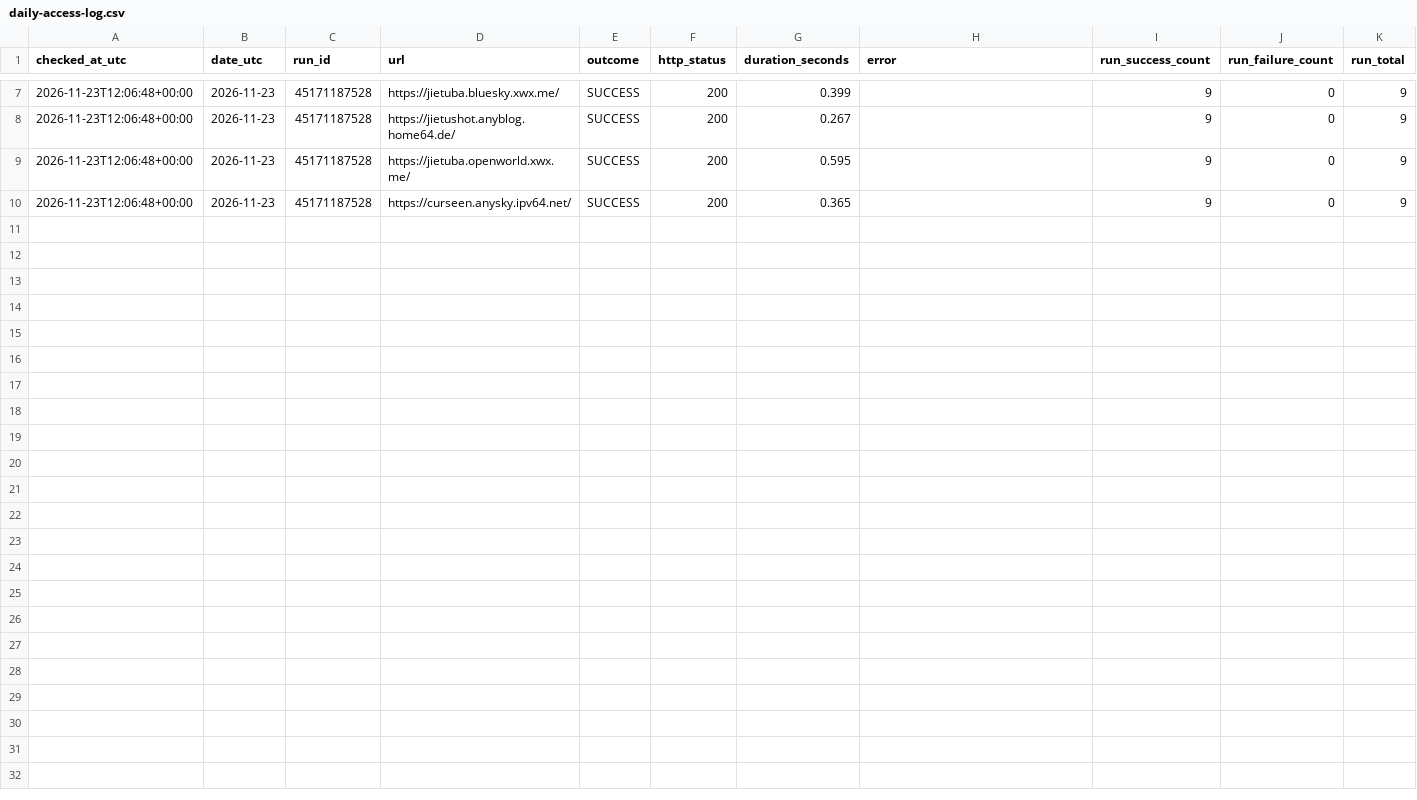
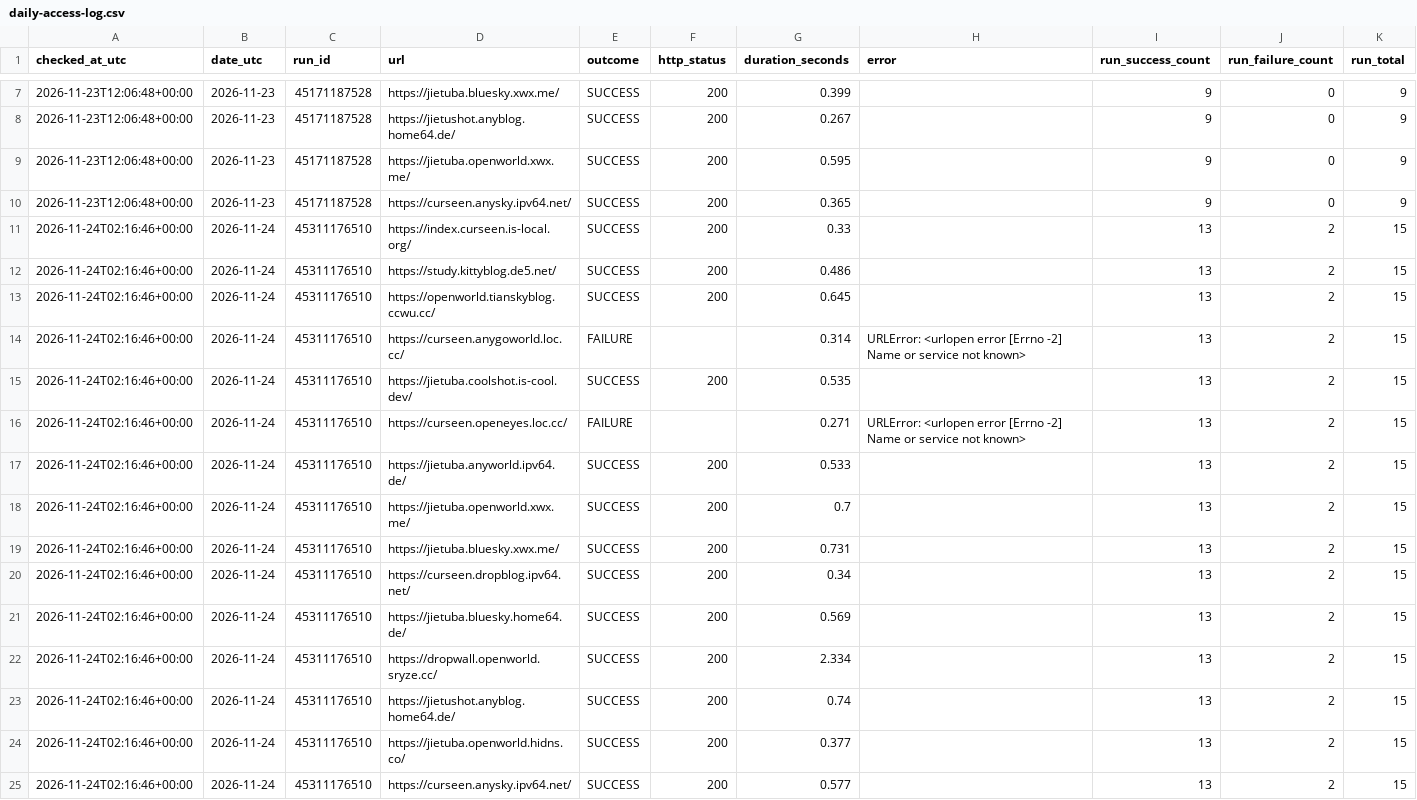
Before and after one commit to hellotiansky/my_website, a CSV file: logs/daily-access-log.csv, drawn as a sheet; only a part is shown, gaps mark what is left out; the diff names each change by its address in the sheet, - before the commit and + after, or states it on an @@ line.

```diff
--- a/logs/daily-access-log.csv
+++ b/logs/daily-access-log.csv
+row 11: 2026-11-24T02:16:46+00:00 | 2026-11-24 | 45311176510 | https://index.curseen.is-local.org/ | SUCCESS | 200 | 0.33 |  | 13 | 2 | 15
+row 12: 2026-11-24T02:16:46+00:00 | 2026-11-24 | 45311176510 | https://study.kittyblog.de5.net/ | SUCCESS | 200 | 0.486 |  | 13 | 2 | 15
+row 13: 2026-11-24T02:16:46+00:00 | 2026-11-24 | 45311176510 | https://openworld.tianskyblog.ccwu.cc/ | SUCCESS | 200 | 0.645 |  | 13 | 2 | 15
+row 14: 2026-11-24T02:16:46+00:00 | 2026-11-24 | 45311176510 | https://curseen.anygoworld.loc.cc/ | FAILURE |  | 0.314 | URLError: <urlopen error [Errno -2] Name or service not known> | 13 | 2 | 15
+row 15: 2026-11-24T02:16:46+00:00 | 2026-11-24 | 45311176510 | https://jietuba.coolshot.is-cool.dev/ | SUCCESS | 200 | 0.535 |  | 13 | 2 | 15
+row 16: 2026-11-24T02:16:46+00:00 | 2026-11-24 | 45311176510 | https://curseen.openeyes.loc.cc/ | FAILURE |  | 0.271 | URLError: <urlopen error [Errno -2] Name or service not known> | 13 | 2 | 15
+row 17: 2026-11-24T02:16:46+00:00 | 2026-11-24 | 45311176510 | https://jietuba.anyworld.ipv64.de/ | SUCCESS | 200 | 0.533 |  | 13 | 2 | 15
+row 18: 2026-11-24T02:16:46+00:00 | 2026-11-24 | 45311176510 | https://jietuba.openworld.xwx.me/ | SUCCESS | 200 | 0.7 |  | 13 | 2 | 15
+row 19: 2026-11-24T02:16:46+00:00 | 2026-11-24 | 45311176510 | https://jietuba.bluesky.xwx.me/ | SUCCESS | 200 | 0.731 |  | 13 | 2 | 15
+row 20: 2026-11-24T02:16:46+00:00 | 2026-11-24 | 45311176510 | https://curseen.dropblog.ipv64.net/ | SUCCESS | 200 | 0.34 |  | 13 | 2 | 15
+row 21: 2026-11-24T02:16:46+00:00 | 2026-11-24 | 45311176510 | https://jietuba.bluesky.home64.de/ | SUCCESS | 200 | 0.569 |  | 13 | 2 | 15
+row 22: 2026-11-24T02:16:46+00:00 | 2026-11-24 | 45311176510 | https://dropwall.openworld.sryze.cc/ | SUCCESS | 200 | 2.334 |  | 13 | 2 | 15
+row 23: 2026-11-24T02:16:46+00:00 | 2026-11-24 | 45311176510 | https://jietushot.anyblog.home64.de/ | SUCCESS | 200 | 0.74 |  | 13 | 2 | 15
+row 24: 2026-11-24T02:16:46+00:00 | 2026-11-24 | 45311176510 | https://jietuba.openworld.hidns.co/ | SUCCESS | 200 | 0.377 |  | 13 | 2 | 15
+row 25: 2026-11-24T02:16:46+00:00 | 2026-11-24 | 45311176510 | https://curseen.anysky.ipv64.net/ | SUCCESS | 200 | 0.577 |  | 13 | 2 | 15
```
